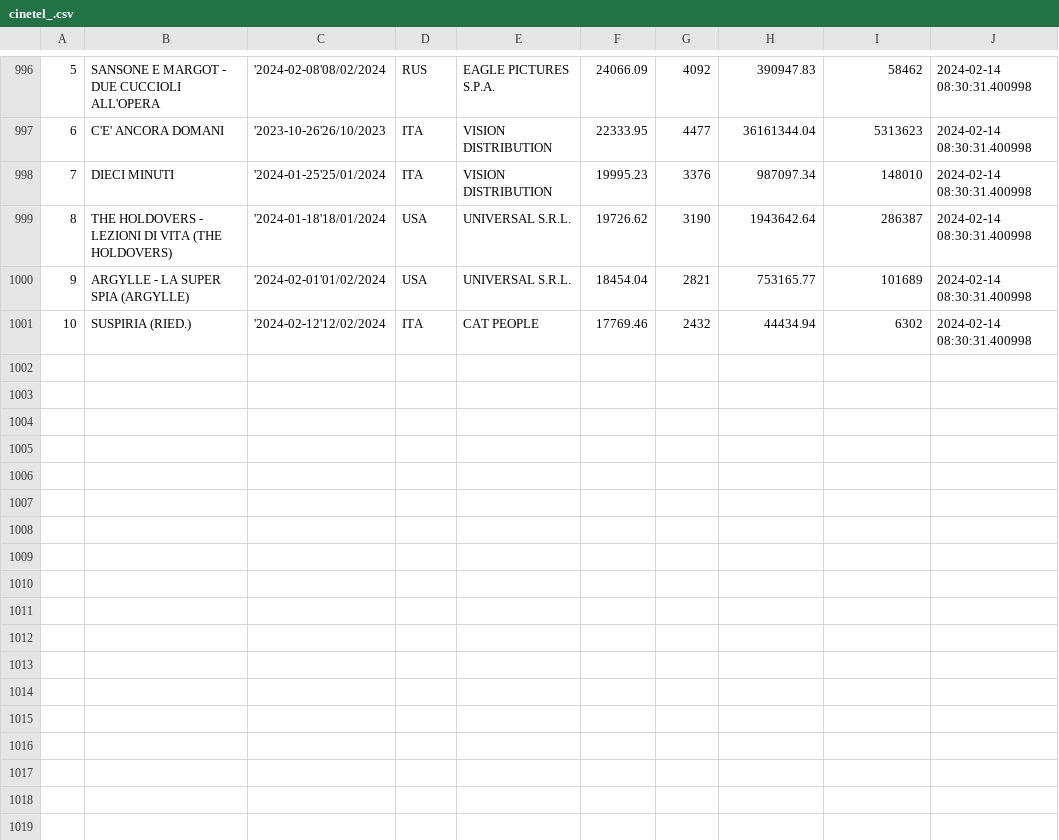
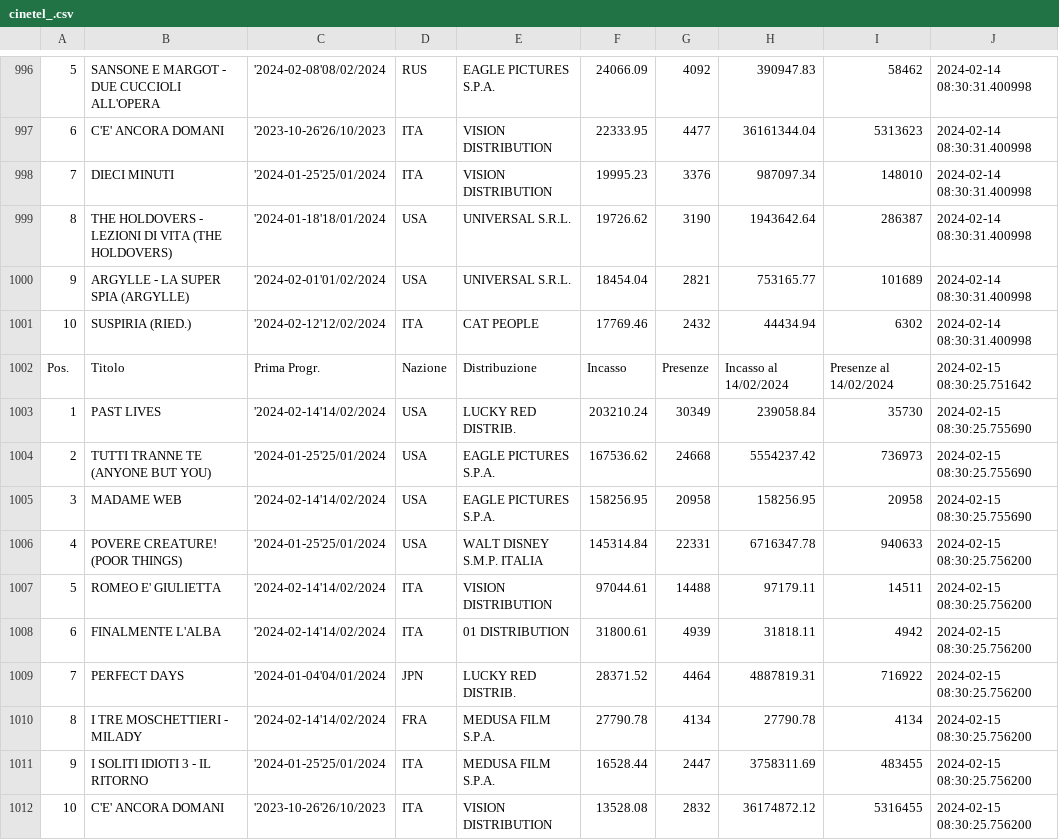
Before and after one commit to ciareghi/data_analysis_python, a CSV file: cinetel/cinetel_.csv, drawn as a sheet; only a part is shown, gaps mark what is left out; the diff names each change by its address in the sheet, - before the commit and + after, or states it on an @@ line.

```diff
--- a/cinetel/cinetel_.csv
+++ b/cinetel/cinetel_.csv
+row 1002: Pos. | Titolo | Prima Progr. | Nazione | Distribuzione | Incasso | Presenze | Incasso al 14/02/2024 | Presenze al 14/02/2024 | 2024-02-15 08:30:25.751642
+row 1003: 1 | PAST LIVES | '2024-02-14'14/02/2024 | USA | LUCKY RED DISTRIB. | 203210.24 | 30349 | 239058.84 | 35730 | 2024-02-15 08:30:25.755690
+row 1004: 2 | TUTTI TRANNE TE (ANYONE BUT YOU) | '2024-01-25'25/01/2024 | USA | EAGLE PICTURES S.P.A. | 167536.62 | 24668 | 5554237.42 | 736973 | 2024-02-15 08:30:25.755690
+row 1005: 3 | MADAME WEB | '2024-02-14'14/02/2024 | USA | EAGLE PICTURES S.P.A. | 158256.95 | 20958 | 158256.95 | 20958 | 2024-02-15 08:30:25.755690
+row 1006: 4 | POVERE CREATURE! (POOR THINGS) | '2024-01-25'25/01/2024 | USA | WALT DISNEY S.M.P. ITALIA | 145314.84 | 22331 | 6716347.78 | 940633 | 2024-02-15 08:30:25.756200
+row 1007: 5 | ROMEO E' GIULIETTA | '2024-02-14'14/02/2024 | ITA | VISION DISTRIBUTION | 97044.61 | 14488 | 97179.11 | 14511 | 2024-02-15 08:30:25.756200
+row 1008: 6 | FINALMENTE L'ALBA | '2024-02-14'14/02/2024 | ITA | 01 DISTRIBUTION | 31800.61 | 4939 | 31818.11 | 4942 | 2024-02-15 08:30:25.756200
+row 1009: 7 | PERFECT DAYS | '2024-01-04'04/01/2024 | JPN | LUCKY RED DISTRIB. | 28371.52 | 4464 | 4887819.31 | 716922 | 2024-02-15 08:30:25.756200
+row 1010: 8 | I TRE MOSCHETTIERI - MILADY | '2024-02-14'14/02/2024 | FRA | MEDUSA FILM S.P.A. | 27790.78 | 4134 | 27790.78 | 4134 | 2024-02-15 08:30:25.756200
+row 1011: 9 | I SOLITI IDIOTI 3 - IL RITORNO | '2024-01-25'25/01/2024 | ITA | MEDUSA FILM S.P.A. | 16528.44 | 2447 | 3758311.69 | 483455 | 2024-02-15 08:30:25.756200
+row 1012: 10 | C'E' ANCORA DOMANI | '2023-10-26'26/10/2023 | ITA | VISION DISTRIBUTION | 13528.08 | 2832 | 36174872.12 | 5316455 | 2024-02-15 08:30:25.756200
```
Also changed, not shown: cinetel/cinetel_clean.csv, 2 other files.
